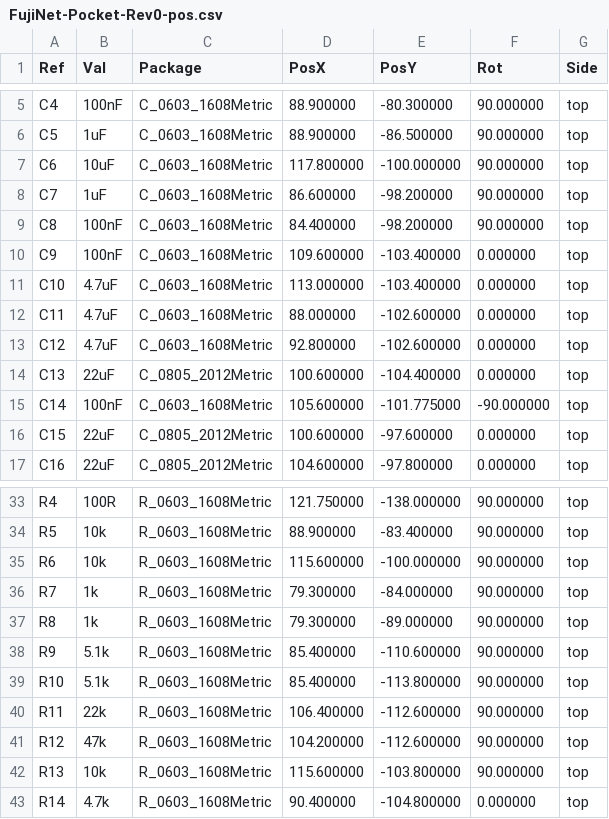
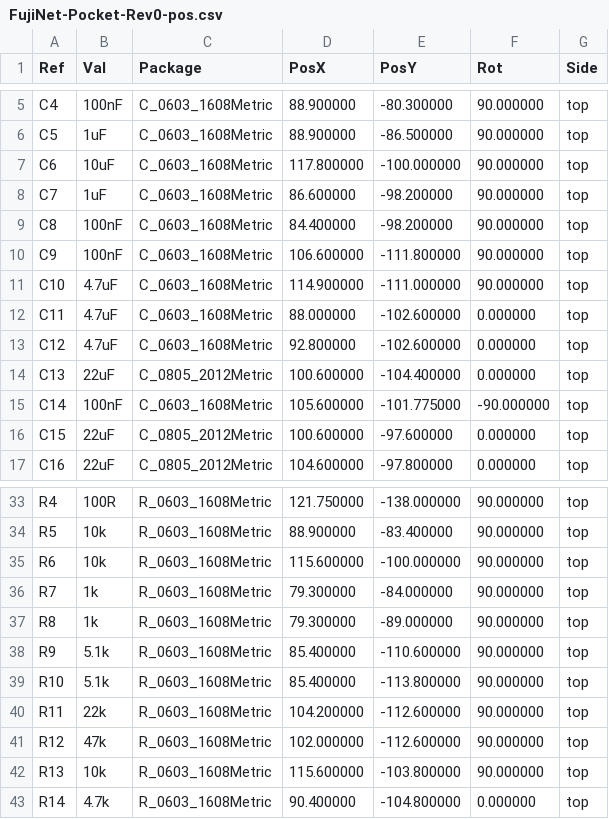
Before and after one commit to Miasmark/fujinet-hardware-analogue-pocket, a CSV file: Analogue-Pocket/FujiNet-Pocket-Rev0/exports/FujiNet-Pocket-Rev0-pos.csv, drawn as a sheet; only a part is shown, gaps mark what is left out.

```diff
--- a/Analogue-Pocket/FujiNet-Pocket-Rev0/exports/FujiNet-Pocket-Rev0-pos.csv
+++ b/Analogue-Pocket/FujiNet-Pocket-Rev0/exports/FujiNet-Pocket-Rev0-pos.csv
@@ -9,4 +9,4 @@ Ref,Val,Package,PosX,PosY,Rot,Side
 "C8","100nF","C_0603_1608Metric",84.400000,-98.200000,90.000000,top
-"C9","100nF","C_0603_1608Metric",109.600000,-103.400000,0.000000,top
-"C10","4.7uF","C_0603_1608Metric",113.000000,-103.400000,0.000000,top
+"C9","100nF","C_0603_1608Metric",106.600000,-111.800000,90.000000,top
+"C10","4.7uF","C_0603_1608Metric",114.900000,-111.000000,90.000000,top
 "C11","4.7uF","C_0603_1608Metric",88.000000,-102.600000,0.000000,top
@@ -39,4 +39,4 @@ Ref,Val,Package,PosX,PosY,Rot,Side
 "R10","5.1k","R_0603_1608Metric",85.400000,-113.800000,90.000000,top
-"R11","22k","R_0603_1608Metric",106.400000,-112.600000,90.000000,top
-"R12","47k","R_0603_1608Metric",104.200000,-112.600000,90.000000,top
+"R11","22k","R_0603_1608Metric",104.200000,-112.600000,90.000000,top
+"R12","47k","R_0603_1608Metric",102.000000,-112.600000,90.000000,top
 "R13","10k","R_0603_1608Metric",115.600000,-103.800000,90.000000,top
```
Also changed, not shown: 24 other files.
